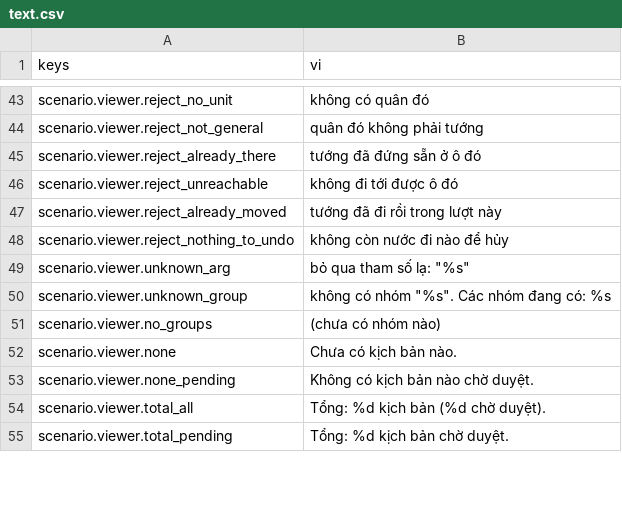
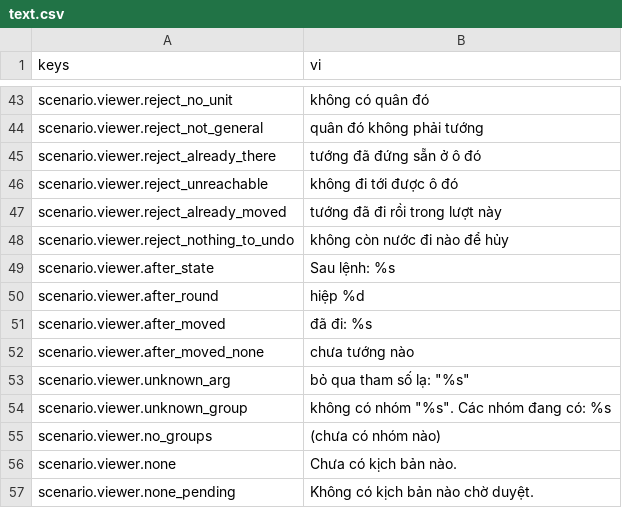
Before and after one commit to tuantrunglc/chong-nguyen-mong, a CSV file: game/i18n/text.csv, drawn as a sheet; only a part is shown, gaps mark what is left out; the shorter side is filled out with more unchanged rows.

```diff
--- a/game/i18n/text.csv
+++ b/game/i18n/text.csv
@@ -48,2 +48,6 @@ scenario.viewer.reject_already_moved,tướng đã đi rồi trong lượt này
 scenario.viewer.reject_nothing_to_undo,không còn nước đi nào để hủy
+scenario.viewer.after_state,Sau lệnh: %s
+scenario.viewer.after_round,hiệp %d
+scenario.viewer.after_moved,đã đi: %s
+scenario.viewer.after_moved_none,chưa tướng nào
 scenario.viewer.unknown_arg,"bỏ qua tham số lạ: ""%s"""
```
Also changed, not shown: 21 other files.
